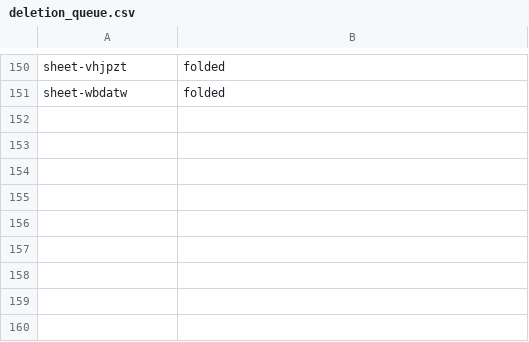
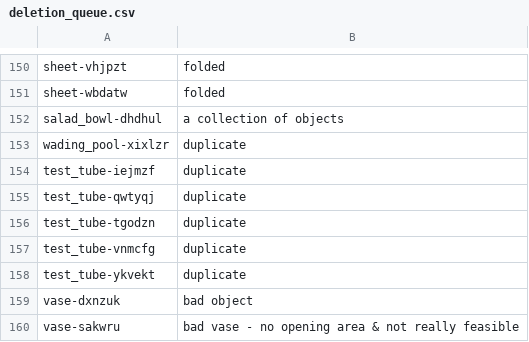
Before and after one commit to StanfordVL/bddl, a CSV file: bddl/generated_data/deletion_queue.csv, drawn as a sheet; only a part is shown, gaps mark what is left out.

```diff
--- a/bddl/generated_data/deletion_queue.csv
+++ b/bddl/generated_data/deletion_queue.csv
@@ -151 +151,10 @@ sheet-vhjpzt,folded
 sheet-wbdatw,folded
+salad_bowl-dhdhul ,a collection of objects
+wading_pool-xixlzr,duplicate
+test_tube-iejmzf,duplicate
+test_tube-qwtyqj,duplicate
+test_tube-tgodzn,duplicate
+test_tube-vnmcfg,duplicate
+test_tube-ykvekt,duplicate
+vase-dxnzuk,bad object
+vase-sakwru,bad vase - no opening area & not really feasible
```
Also changed, not shown: bddl/generated_data/category_mapping.csv, bddl/generated_data/object_renames.csv, 15 other files.
